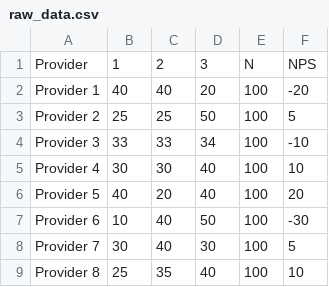
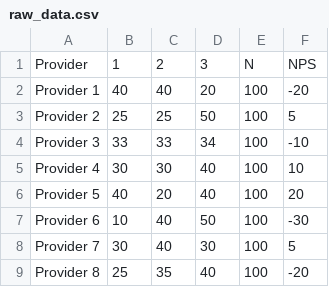
Before and after one commit to kristinbjerregaard/chart_examples, a CSV file: raw_data.csv, drawn as a sheet.

```diff
--- a/raw_data.csv
+++ b/raw_data.csv
@@ -8,2 +8,2 @@ Provider 6,10,40,50,100,-30
 Provider 7,30,40,30,100,5
-Provider 8,25,35,40,100,10
+Provider 8,25,35,40,100,-20
```
Also changed, not shown: 2 other files.
